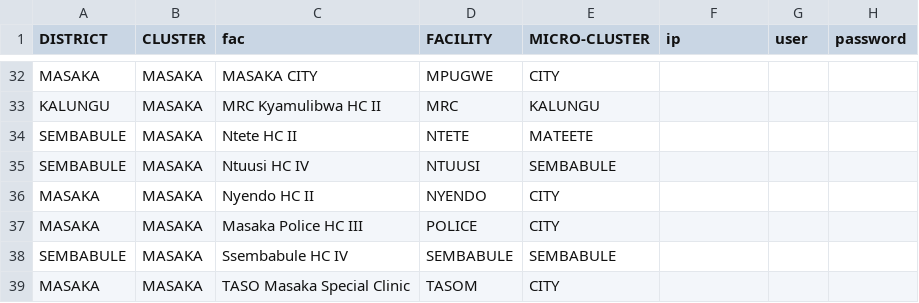
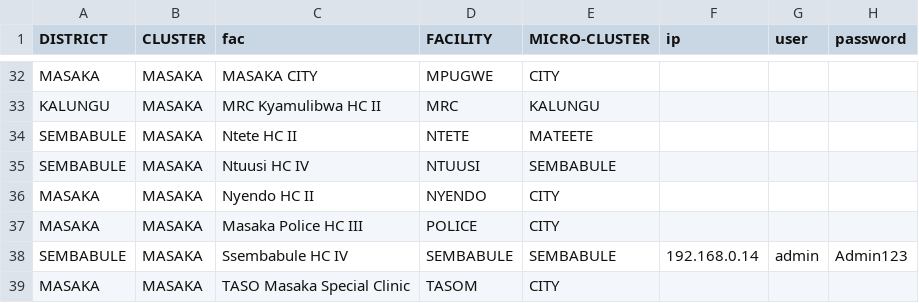
Before and after one commit to dluminsa/EMR, a CSV file: CREDENTIALS.csv, drawn as a sheet; only a part is shown, gaps mark what is left out.

Commit message:
Update facility credentials

```diff
--- a/CREDENTIALS.csv
+++ b/CREDENTIALS.csv
@@ -37,3 +37,3 @@ MASAKA,MASAKA,Nyendo HC II,NYENDO,CITY,,,
 MASAKA,MASAKA,Masaka Police HC III,POLICE,CITY,,,
-SEMBABULE,MASAKA,Ssembabule HC IV,SEMBABULE,SEMBABULE,,,
+SEMBABULE,MASAKA,Ssembabule HC IV,SEMBABULE,SEMBABULE,192.168.0.14,admin,Admin123
 MASAKA,MASAKA,TASO Masaka Special Clinic,TASOM,CITY,,,
```
